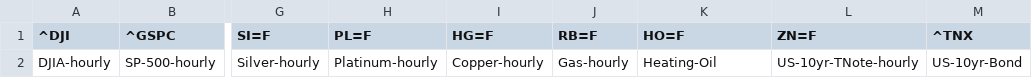
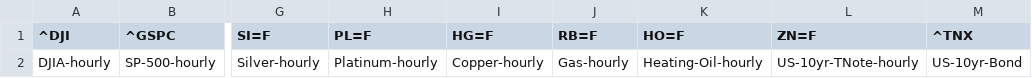
Before and after one commit to ad-mitium/yahoo-stock-scraper, a CSV file: csv_config_files/other.csv, drawn as a sheet; only a part is shown, gaps mark what is left out; the diff names each change by its address in the sheet, - before the commit and + after, or states it on an @@ line.

Commit message:
Change output file name for stock

```diff
--- a/csv_config_files/other.csv
+++ b/csv_config_files/other.csv
-K2 (HO=F): Heating-Oil
+K2 (HO=F): Heating-Oil-hourly
```
